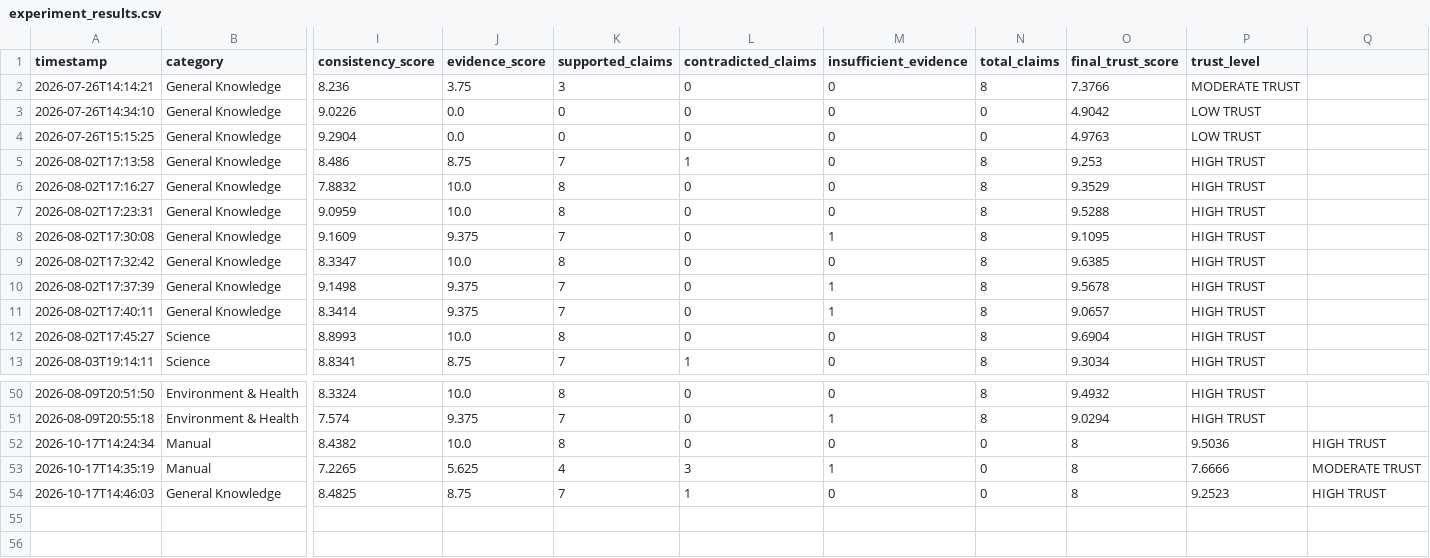
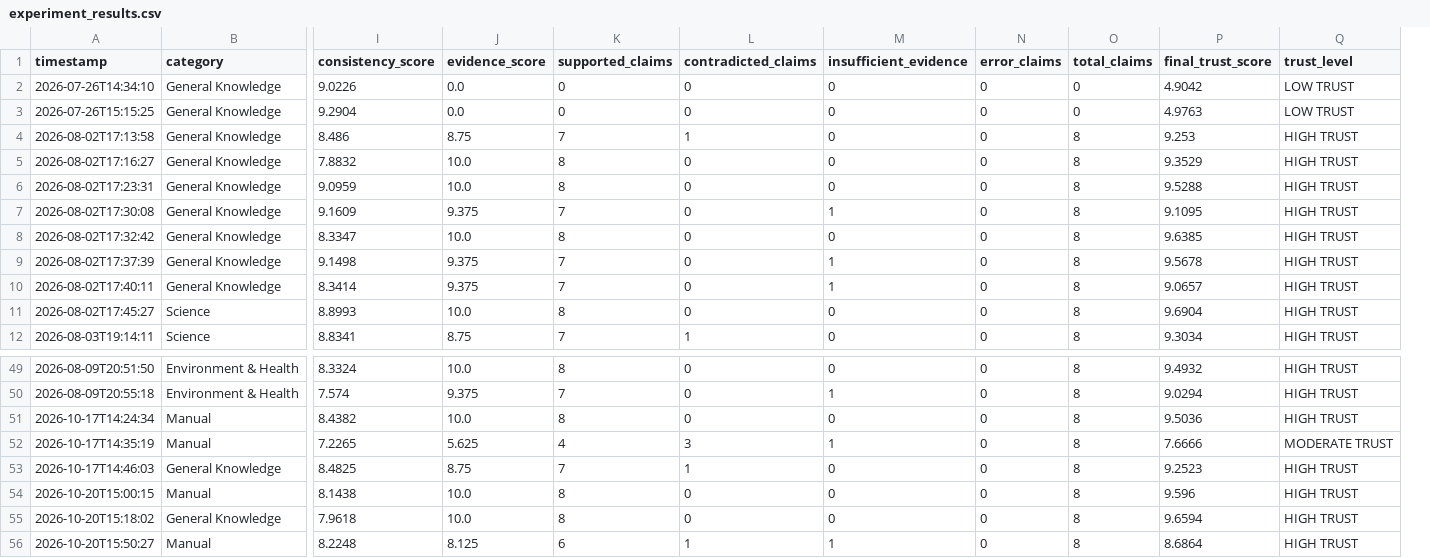
Before and after one commit to Rimsha022/MultiAi_Agent_Project, a CSV file: research/experiment_results.csv, drawn as a sheet; only a part is shown, gaps mark what is left out; removed rows and columns are numbered as before the commit, all else as after; rows hold the shown columns only; the diff names each change by its address in the sheet, - before the commit and + after, or states it on an @@ line.

```diff
--- a/research/experiment_results.csv
+++ b/research/experiment_results.csv
+column N (error_claims), rows 2-12: all 0; rows 49-53: all 0
-column Q, rows 52-54: HIGH TRUST | MODERATE TRUST | HIGH TRUST
-row 2: 2026-07-26T14:14:21 | General Knowledge | 8.236 | 3.75 | 3 | 0 | 0 | 8 | 7.3766 | MODERATE TRUST
-O51:O53 (total_claims): 0
+O51:O53 (total_claims): 8
-P51 (final_trust_score): 8
+P51 (final_trust_score): 9.5036
-Q51 (trust_level): 9.5036
+Q51 (trust_level): HIGH TRUST
-P52 (final_trust_score): 8
+P52 (final_trust_score): 7.6666
-Q52 (trust_level): 7.6666
+Q52 (trust_level): MODERATE TRUST
-P53 (final_trust_score): 8
+P53 (final_trust_score): 9.2523
-Q53 (trust_level): 9.2523
+Q53 (trust_level): HIGH TRUST
+row 54: 2026-10-20T15:00:15 | Manual | 8.1438 | 10.0 | 8 | 0 | 0 | 0 | 8 | 9.596 | HIGH TRUST
+row 55: 2026-10-20T15:18:02 | General Knowledge | 7.9618 | 10.0 | 8 | 0 | 0 | 0 | 8 | 9.6594 | HIGH TRUST
+row 56: 2026-10-20T15:50:27 | Manual | 8.2248 | 8.125 | 6 | 1 | 1 | 0 | 8 | 8.6864 | HIGH TRUST
```
Also changed, not shown: 28 other files.
